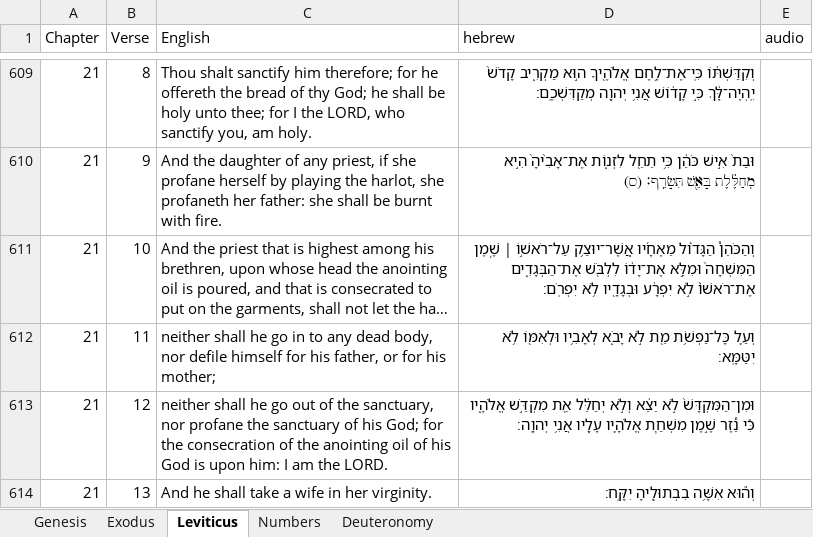
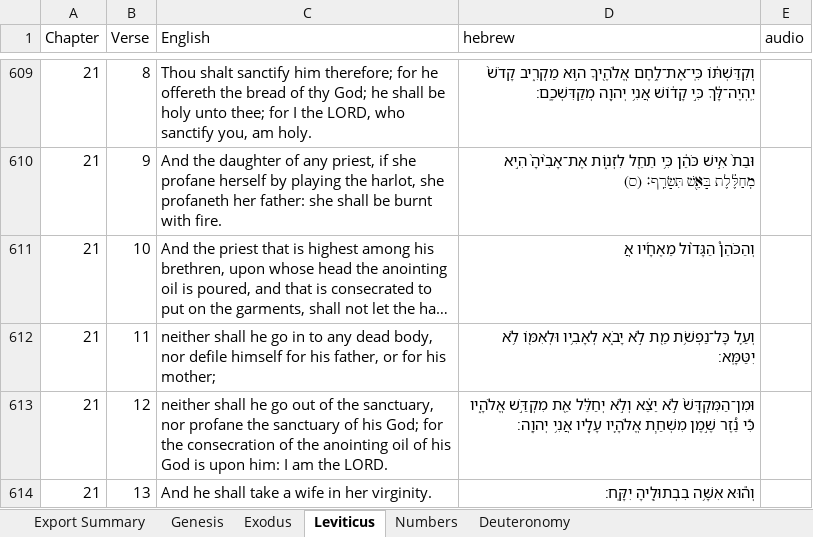
Before and after one commit to Karaite-Jewish-Learning-Center/new_karaite, an Excel workbook: newkaraites/audioProject/torah_audio.xlsx, sheet Leviticus, drawn as a sheet; only a part is shown, gaps mark what is left out; long unchanged cells end in …; values as stored, in another font and other column widths than the file's, no borders; charts and pictures not drawn; the diff names each change by its address in the sheet, - before the commit and + after, or states it on an @@ line.

```diff
--- a/newkaraites/audioProject/torah_audio.xlsx (sheet Leviticus)
+++ b/newkaraites/audioProject/torah_audio.xlsx (sheet Leviticus)
+sheet tab: Export Summary
-D611 (hebrew): …הַגָּד֨וֹל מֵאֶחָ֜יו אֲ‍ֽשֶׁר־יוּצַ֥ק עַל־רֹאשׁ֣וֹ ׀ שֶׁ֤מֶן הַמִּשְׁחָה֙ וּמִלֵּ֣א אֶת־יָד֔וֹ לִלְבֹּ֖שׁ אֶת־הַבְּגָדִ֑ים אֶת־רֹאשׁוֹ֙ לֹ֣א יִפְרָ֔ע וּבְגָדָ֖יו לֹ֥א יִפְרֹֽם׃
+D611 (hebrew): …הַגָּד֨וֹל מֵאֶחָ֜יו אֲ
```
Also changed, not shown: sheet Genesis, sheet Deuteronomy, charts or pictures.
